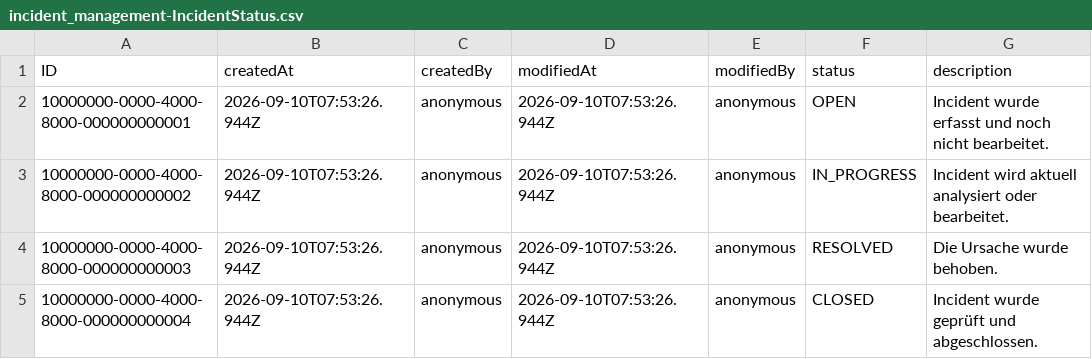
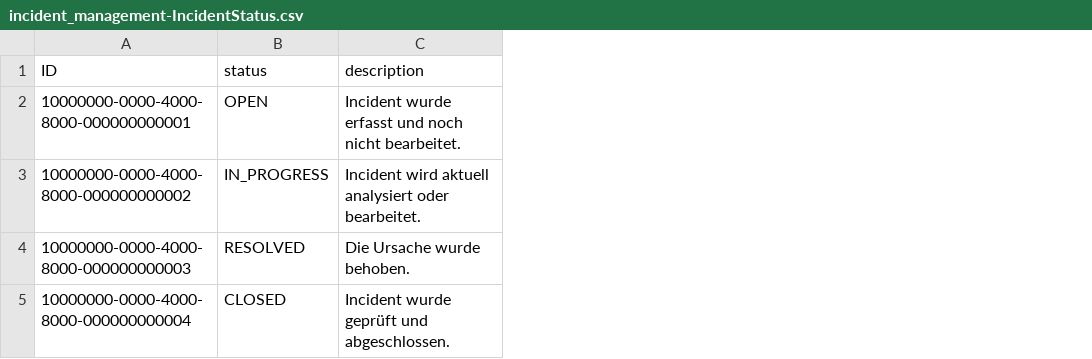
Before and after one commit to PasTom98/Projekt-Incident-Management, a CSV file: incident_management/db/data/incident_management-IncidentStatus.csv, drawn as a sheet; the diff names each change by its address in the sheet, - before the commit and + after, or states it on an @@ line.

Commit message:
Reworks Priority inside Incident Management

```diff
--- a/incident_management/db/data/incident_management-IncidentStatus.csv
+++ b/incident_management/db/data/incident_management-IncidentStatus.csv
-column B (createdAt), rows 2-5: all 2026-09-10T07:53:26.944Z
-column C (createdBy), rows 2-5: all anonymous
-column D (modifiedAt), rows 2-5: all 2026-09-10T07:53:26.944Z
-column E (modifiedBy), rows 2-5: all anonymous
```
Also changed, not shown: incident_management/db/data/incident_management-Incidents.csv, incident_management/db/data/incident_management-User.csv, 6 other files.
